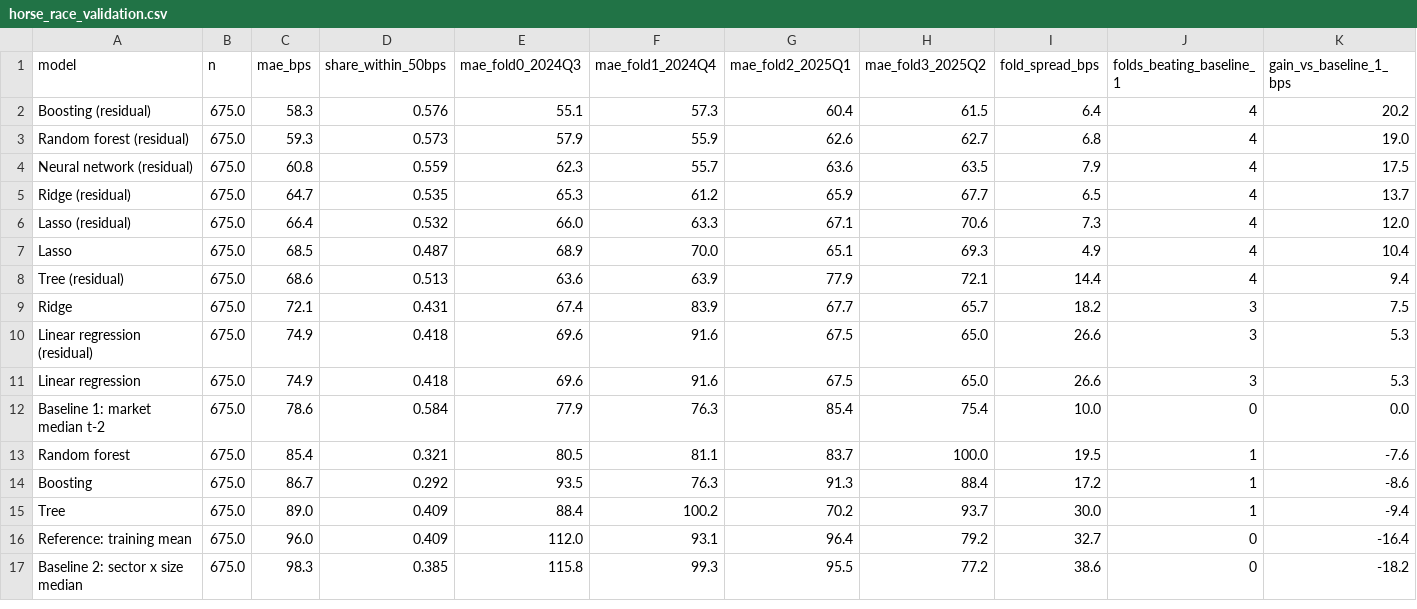
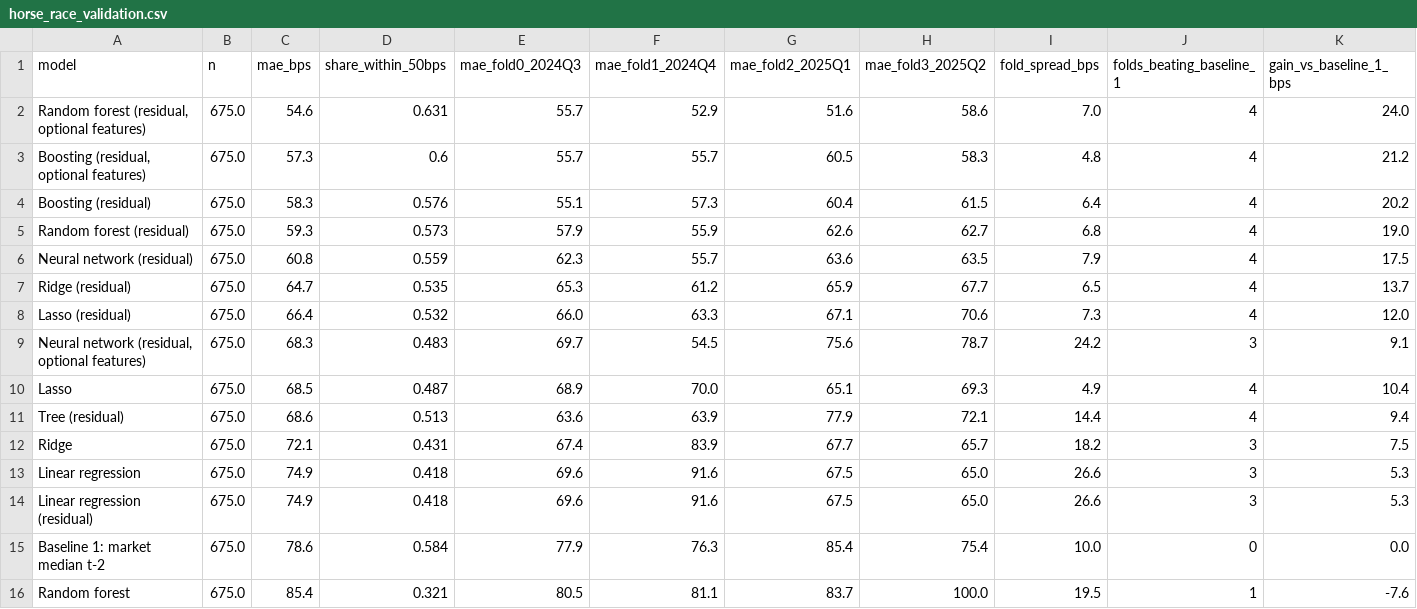
Before and after one commit to NeilErtl/DSF_Project, a CSV file: output/tables/horse_race_validation.csv, drawn as a sheet; only a part is shown; the shorter side is filled out with more unchanged rows.

```diff
--- a/output/tables/horse_race_validation.csv
+++ b/output/tables/horse_race_validation.csv
@@ -1,2 +1,4 @@
 model,n,mae_bps,share_within_50bps,mae_fold0_2024Q3,mae_fold1_2024Q4,mae_fold2_2025Q1,mae_fold3_2025Q2,fold_spread_bps,folds_beating_baseline_1,gain_vs_baseline_1_bps
+"Random forest (residual, optional features)",675.0,54.6,0.631,55.7,52.9,51.6,58.6,7.0,4,24.0
+"Boosting (residual, optional features)",675.0,57.3,0.6,55.7,55.7,60.5,58.3,4.8,4,21.2
 Boosting (residual),675.0,58.3,0.576,55.1,57.3,60.4,61.5,6.4,4,20.2
@@ -6,2 +8,3 @@ Ridge (residual),675.0,64.7,0.535,65.3,61.2,65.9,67.7,6.5,4,13.7
 Lasso (residual),675.0,66.4,0.532,66.0,63.3,67.1,70.6,7.3,4,12.0
+"Neural network (residual, optional features)",675.0,68.3,0.483,69.7,54.5,75.6,78.7,24.2,3,9.1
 Lasso,675.0,68.5,0.487,68.9,70.0,65.1,69.3,4.9,4,10.4
@@ -9,4 +12,4 @@ Tree (residual),675.0,68.6,0.513,63.6,63.9,77.9,72.1,14.4,4,9.4
 Ridge,675.0,72.1,0.431,67.4,83.9,67.7,65.7,18.2,3,7.5
+Linear regression,675.0,74.9,0.418,69.6,91.6,67.5,65.0,26.6,3,5.3
 Linear regression (residual),675.0,74.9,0.418,69.6,91.6,67.5,65.0,26.6,3,5.3
-Linear regression,675.0,74.9,0.418,69.6,91.6,67.5,65.0,26.6,3,5.3
 Baseline 1: market median t-2,675.0,78.6,0.584,77.9,76.3,85.4,75.4,10.0,0,0.0
```
Also changed, not shown: output/tables/tuning_default_vs_tuned.csv, 10 other files.
